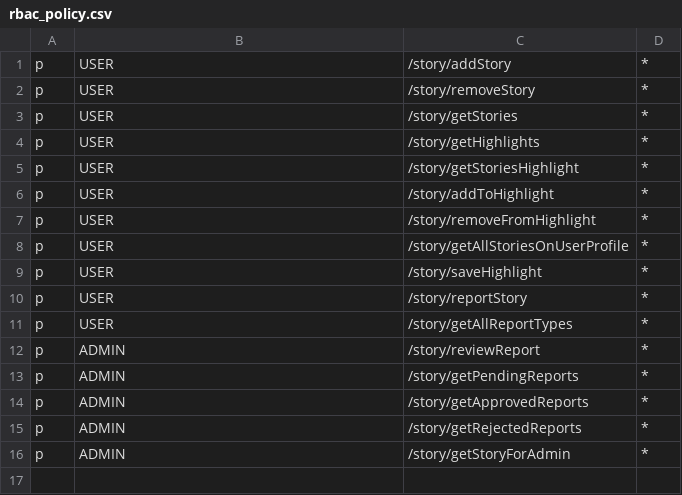
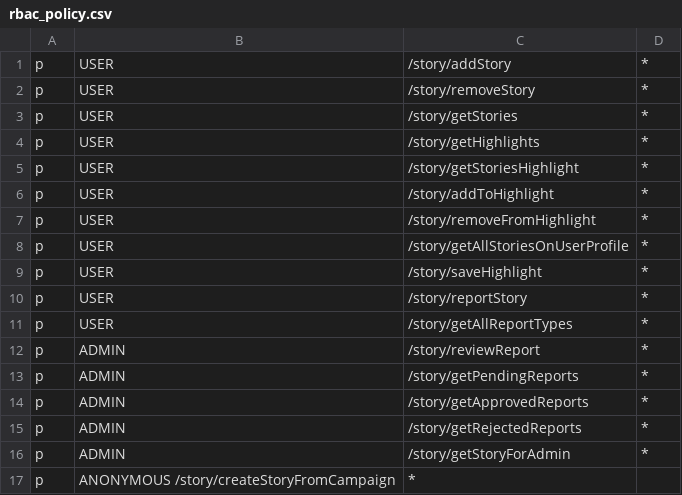
Before and after one commit to XML-BSEP/Nishtagram-StoryService, a CSV file: src/http/middleware/rbac_policy.csv, drawn as a sheet.

Commit message:
:sparkles: Adding story when approving campaign'

```diff
--- a/src/http/middleware/rbac_policy.csv
+++ b/src/http/middleware/rbac_policy.csv
@@ -16 +16,2 @@ p, ADMIN, /story/getRejectedReports, *
 p, ADMIN, /story/getStoryForAdmin, *
+p, ANONYMOUS /story/createStoryFromCampaign, *
```
Also changed, not shown: 3 other files.
